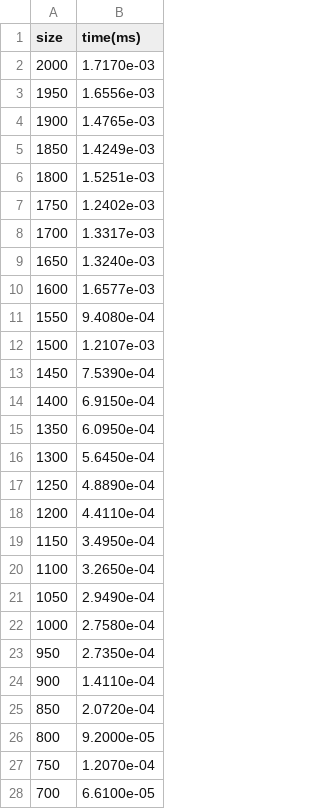
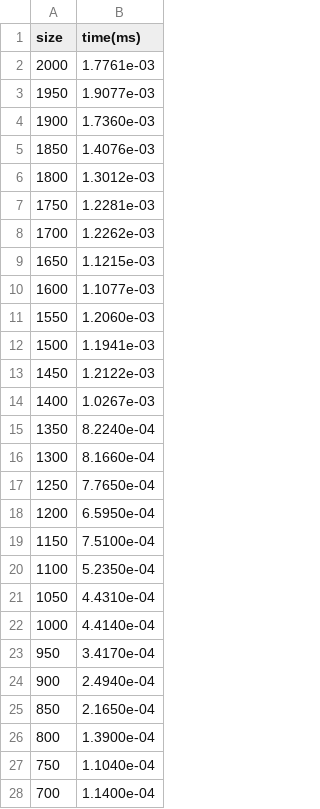
Before and after one commit to tirthasheshpatel/LAFF-On-PfHP, a CSV file: benchmarks/out/level_2_BLAS_gemv_output.csv, drawn as a sheet; only a part is shown; the diff covers the shown part only.

Commit message:
BNECH: some more Level-2 BLAS functions are bechmarked

```diff
--- a/benchmarks/out/level_2_BLAS_gemv_output.csv
+++ b/benchmarks/out/level_2_BLAS_gemv_output.csv
@@ -1,28 +1,28 @@
 size, time(ms)
- 2000, 1.7170e-03
- 1950, 1.6556e-03
- 1900, 1.4765e-03
- 1850, 1.4249e-03
- 1800, 1.5251e-03
- 1750, 1.2402e-03
- 1700, 1.3317e-03
- 1650, 1.3240e-03
- 1600, 1.6577e-03
- 1550, 9.4080e-04
- 1500, 1.2107e-03
- 1450, 7.5390e-04
- 1400, 6.9150e-04
- 1350, 6.0950e-04
- 1300, 5.6450e-04
- 1250, 4.8890e-04
- 1200, 4.4110e-04
- 1150, 3.4950e-04
- 1100, 3.2650e-04
- 1050, 2.9490e-04
- 1000, 2.7580e-04
-  950, 2.7350e-04
-  900, 1.4110e-04
-  850, 2.0720e-04
-  800, 9.2000e-05
-  750, 1.2070e-04
-  700, 6.6100e-05
+ 2000, 1.7761e-03
+ 1950, 1.9077e-03
+ 1900, 1.7360e-03
+ 1850, 1.4076e-03
+ 1800, 1.3012e-03
+ 1750, 1.2281e-03
+ 1700, 1.2262e-03
+ 1650, 1.1215e-03
+ 1600, 1.1077e-03
+ 1550, 1.2060e-03
+ 1500, 1.1941e-03
+ 1450, 1.2122e-03
+ 1400, 1.0267e-03
+ 1350, 8.2240e-04
+ 1300, 8.1660e-04
+ 1250, 7.7650e-04
+ 1200, 6.5950e-04
+ 1150, 7.5100e-04
+ 1100, 5.2350e-04
+ 1050, 4.4310e-04
+ 1000, 4.4140e-04
+  950, 3.4170e-04
+  900, 2.4940e-04
+  850, 2.1650e-04
+  800, 1.3900e-04
+  750, 1.1040e-04
+  700, 1.1400e-04
```
Also changed, not shown: 12 edited cells elsewhere in this file, benchmarks/out/level_2_BLAS_ger_output.csv, benchmarks/out/level_2_BLAS_symv_output.csv, 10 other files.
